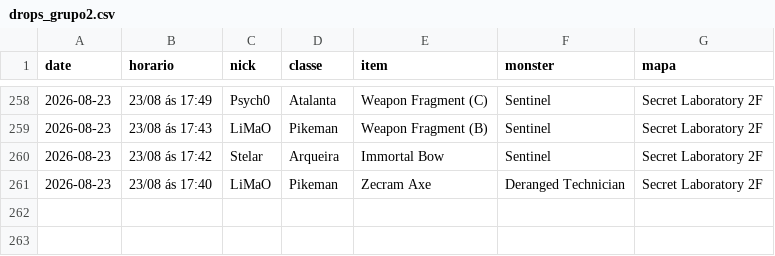
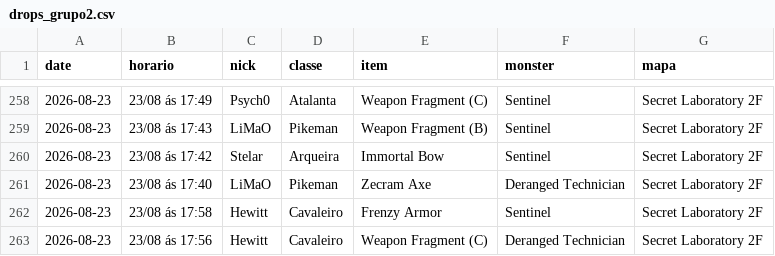
Before and after one commit to FlynMael/aorus-xp-tracker, a CSV file: data/drops_grupo2.csv, drawn as a sheet; only a part is shown, gaps mark what is left out; the diff names each change by its address in the sheet, - before the commit and + after, or states it on an @@ line.

```diff
--- a/data/drops_grupo2.csv
+++ b/data/drops_grupo2.csv
+row 262: 2026-08-23 | 23/08 ás 17:58 | Hewitt | Cavaleiro | Frenzy Armor | Sentinel | Secret Laboratory 2F
+row 263: 2026-08-23 | 23/08 ás 17:56 | Hewitt | Cavaleiro | Weapon Fragment (C) | Deranged Technician | Secret Laboratory 2F
```
Also changed, not shown: data/history.csv, data/history_grupo2.csv.
